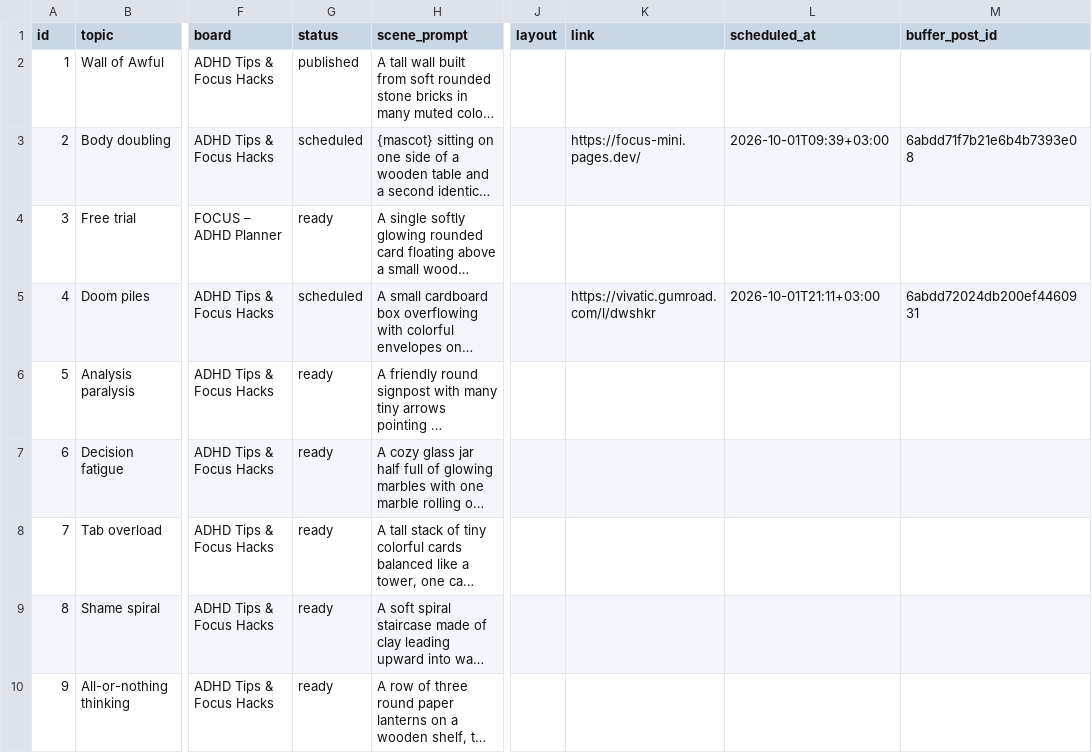
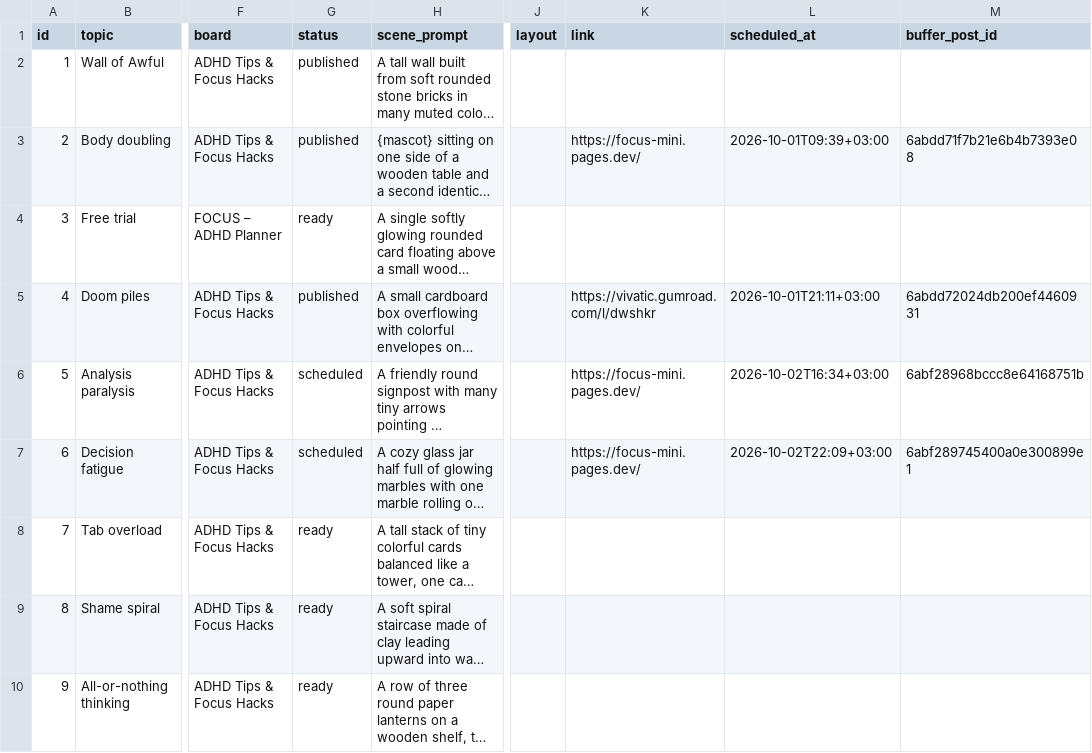
Before and after one commit to vivaticvv-cyber/focus-pins, a CSV file: pins.csv, drawn as a sheet; only a part is shown, gaps mark what is left out; long unchanged cells end in …; the diff names each change by its address in the sheet, - before the commit and + after, or states it on an @@ line.

Commit message:
pins: publish statuses

```diff
--- a/pins.csv
+++ b/pins.csv
-G3 (status): scheduled
+G3 (status): published
-G5 (status): scheduled
+G5 (status): published
-G6:G7 (status): ready
+G6:G7 (status): scheduled
-K6:K7 (link): (empty)
+K6:K7 (link): https://focus-mini.pages.dev/
-L6 (scheduled_at): (empty)
+L6 (scheduled_at): 2026-10-02T16:34+03:00
-M6 (buffer_post_id): (empty)
+M6 (buffer_post_id): 6abf28968bccc8e64168751b
-L7 (scheduled_at): (empty)
+L7 (scheduled_at): 2026-10-02T22:09+03:00
-M7 (buffer_post_id): (empty)
+M7 (buffer_post_id): 6abf289745400a0e300899e1
```
